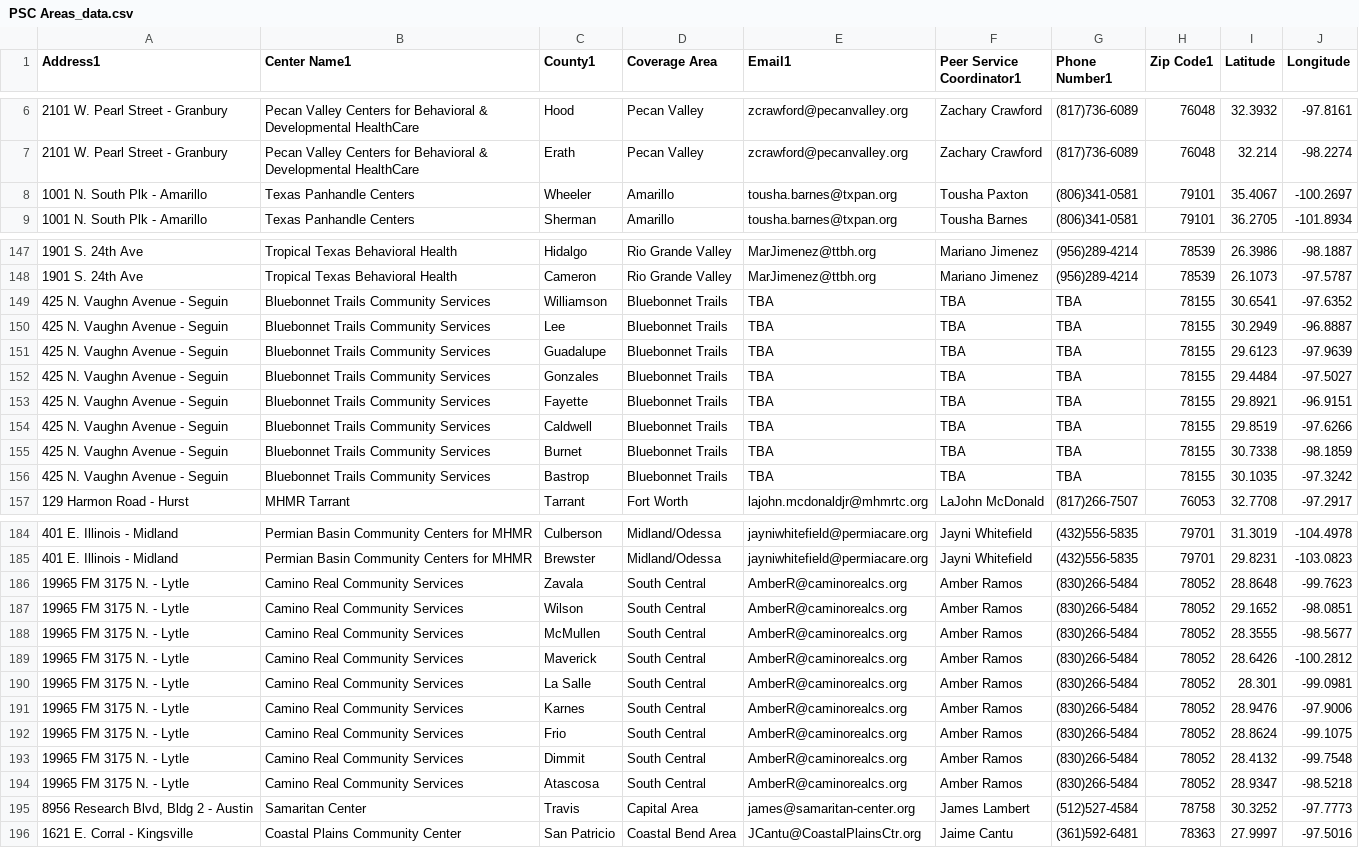
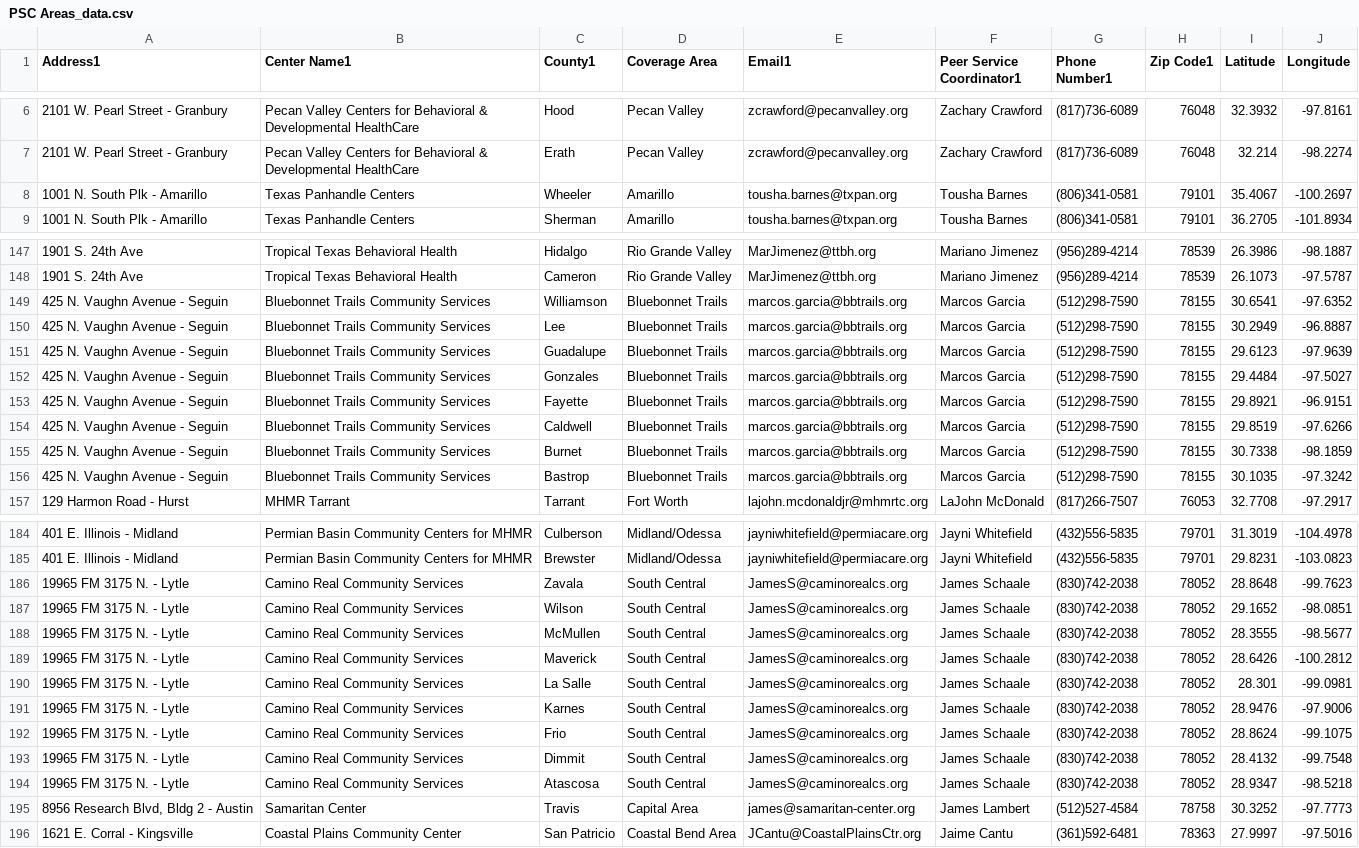
Before and after one commit to YoodleLLC/find-your-psc, a CSV file: data/PSC Areas_data.csv, drawn as a sheet; only a part is shown, gaps mark what is left out; the diff covers the shown part only; the diff names each change by its address in the sheet, - before the commit and + after, or states it on an @@ line.

```diff
--- a/data/PSC Areas_data.csv
+++ b/data/PSC Areas_data.csv
-F8 (Peer Service Coordinator1): Tousha Paxton
+F8 (Peer Service Coordinator1): Tousha Barnes
-E149:E156 (Email1): TBA
+E149:E156 (Email1): marcos.garcia@bbtrails.org
-F149:F156 (Peer Service Coordinator1): TBA
+F149:F156 (Peer Service Coordinator1): Marcos Garcia
-G149:G156 (Phone Number1): TBA
+G149:G156 (Phone Number1): (512)298-7590
-E186:E194 (Email1): AmberR@caminorealcs.org
+E186:E194 (Email1): JamesS@caminorealcs.org
-F186:F194 (Peer Service Coordinator1): Amber Ramos
+F186:F194 (Peer Service Coordinator1): James Schaale
-G186:G194 (Phone Number1): (830)266-5484
+G186:G194 (Phone Number1): (830)742-2038
```
Also changed, not shown: 10 edited cells elsewhere in this file, data/VMHD Coverage Sheet - Jul 6 2022 - URLs (1).csv.
